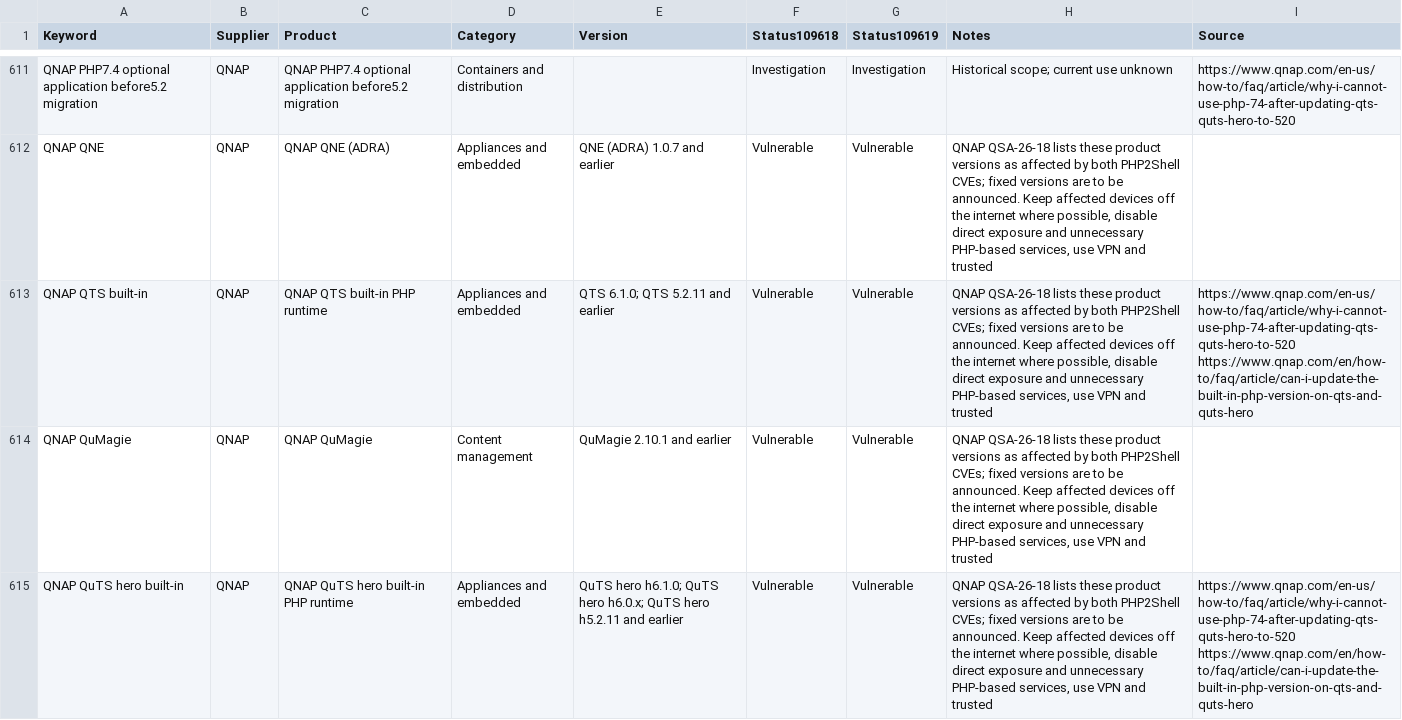
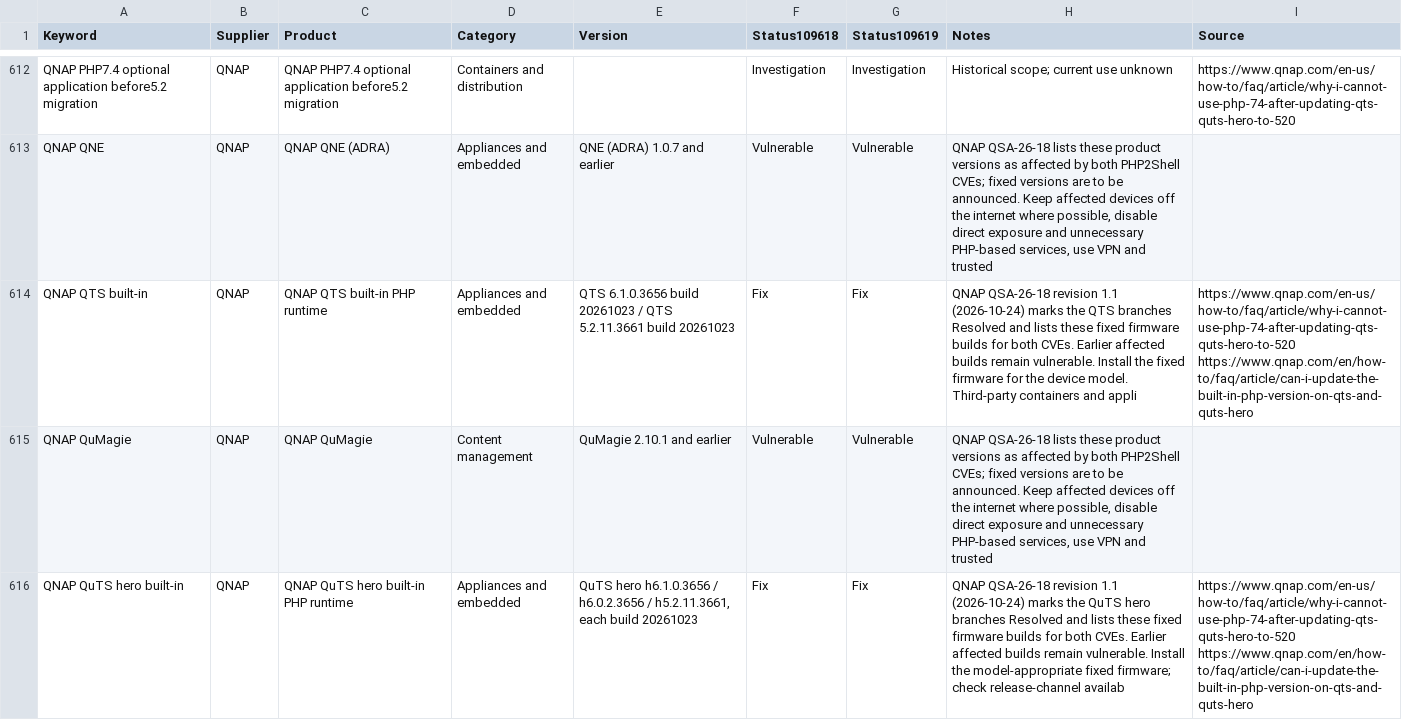
Before and after one commit to cseelhoff-ms/php2shell-hunting-pack, a CSV file: data/ncsc-php-products.csv, drawn as a sheet; only a part is shown, gaps mark what is left out; addresses are those after the commit; the diff covers the shown part only; the diff names each change by its address in the sheet, - before the commit and + after, or states it on an @@ line.

```diff
--- a/data/ncsc-php-products.csv
+++ b/data/ncsc-php-products.csv
-E614 (Version): QTS 6.1.0; QTS 5.2.11 and earlier
+E614 (Version): QTS 6.1.0.3656 build 20261023 / QTS 5.2.11.3661 build 20261023
-F614 (Status109618): Vulnerable
+F614 (Status109618): Fix
-G614 (Status109619): Vulnerable
+G614 (Status109619): Fix
-H614 (Notes): QNAP QSA-26-18 lists these product versions as affected by both PHP2Shell CVEs; fixed versions are to be announced. Keep affected devices off the internet where possible, disable direct exposure and unnecessary PHP-based services, use VPN and trusted
+H614 (Notes): QNAP QSA-26-18 revision 1.1 (2026-10-24) marks the QTS branches Resolved and lists these fixed firmware builds for both CVEs. Earlier affected builds remain vulnerable. Install the fixed firmware for the device model. Third-party containers and appli
-E616 (Version): QuTS hero h6.1.0; QuTS hero h6.0.x; QuTS hero h5.2.11 and earlier
+E616 (Version): QuTS hero h6.1.0.3656 / h6.0.2.3656 / h5.2.11.3661, each build 20261023
-F616 (Status109618): Vulnerable
+F616 (Status109618): Fix
-G616 (Status109619): Vulnerable
+G616 (Status109619): Fix
-H616 (Notes): QNAP QSA-26-18 lists these product versions as affected by both PHP2Shell CVEs; fixed versions are to be announced. Keep affected devices off the internet where possible, disable direct exposure and unnecessary PHP-based services, use VPN and trusted
+H616 (Notes): QNAP QSA-26-18 revision 1.1 (2026-10-24) marks the QuTS hero branches Resolved and lists these fixed firmware builds for both CVEs. Earlier affected builds remain vulnerable. Install the model-appropriate fixed firmware; check release-channel availab
```
Also changed, not shown: 1 added row and 103 edited cells elsewhere in this file.
